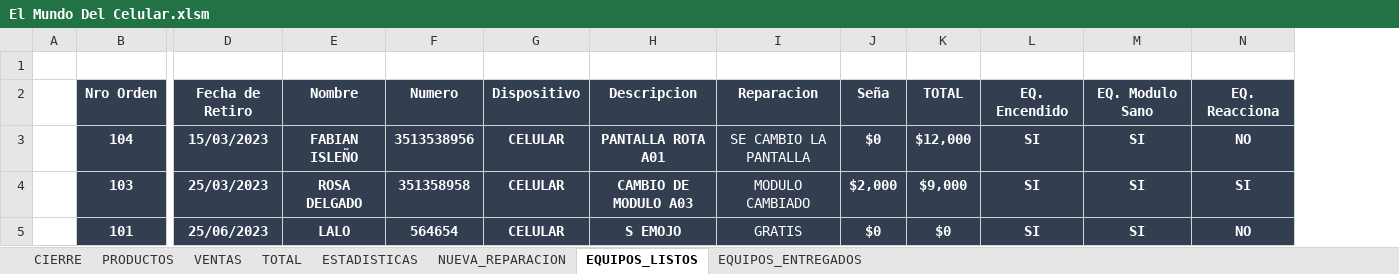
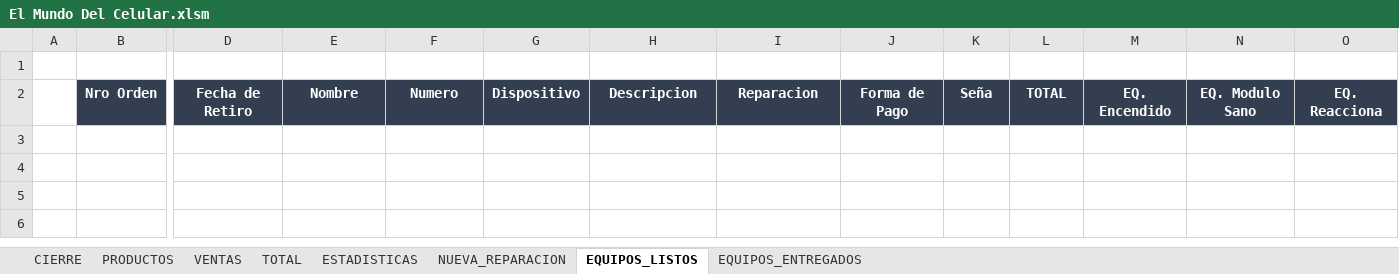
Before and after one commit to LeoIsleno/El-Mundo-del-Celular---Gestion, an Excel workbook: App Definitiva/El Mundo Del Celular.xlsm, sheet EQUIPOS_LISTOS, drawn as a sheet; only a part is shown, gaps mark what is left out; values as stored, in another font and other column widths than the file's, no borders; table styles not drawn; removed rows and columns are numbered as before the commit, all else as after; rows hold the shown columns only; the diff names each change by its address in the sheet, - before the commit and + after, or states it on an @@ line.

```diff
--- a/App Definitiva/El Mundo Del Celular.xlsm (sheet EQUIPOS_LISTOS)
+++ b/App Definitiva/El Mundo Del Celular.xlsm (sheet EQUIPOS_LISTOS)
+column J, row 2: Forma de Pago
-row 3:  | 104 | 15/03/2023 | FABIAN ISLEÑO | 3513538956 | CELULAR | PANTALLA ROTA A01 | SE CAMBIO LA PANTALLA | $0 | $12,000 | SI | SI | NO
-row 4:  | 103 | 25/03/2023 | ROSA DELGADO | 351358958 | CELULAR | CAMBIO DE MODULO A03 | MODULO CAMBIADO | $2,000 | $9,000 | SI | SI | SI
-row 5:  | 101 | 25/06/2023 | LALO | 564654 | CELULAR | S EMOJO | GRATIS | $0 | $0 | SI | SI | NO
```
Also changed, not shown: sheet TOTAL, sheet PRODUCTOS, sheet ESTADISTICAS, sheet VENTAS, sheet NUEVA_REPARACION, sheet EQUIPOS_ENTREGADOS, 1 more sheet, formulas that keep their value.
